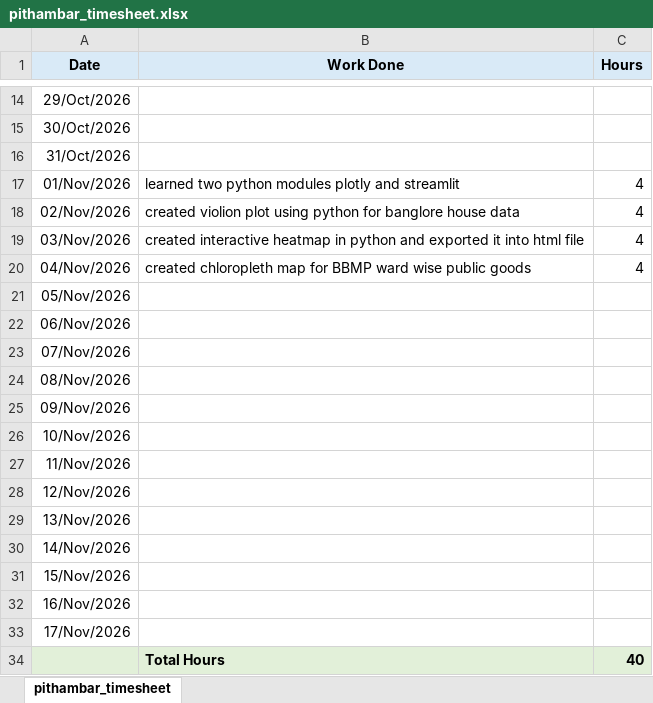
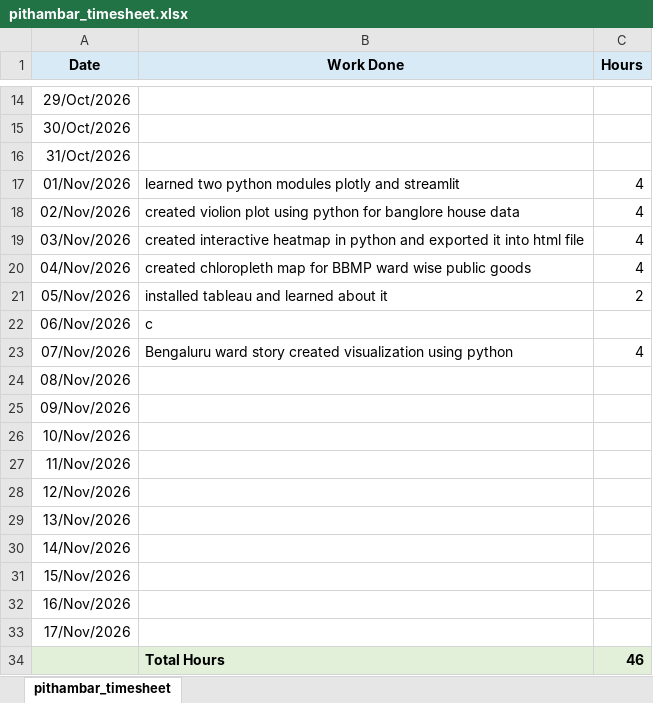
Before and after one commit to pithambar20/mvj-internship-dataviz-team1, an Excel workbook: timesheet/pithambar_timesheet.xlsx, sheet pithambar_timesheet, drawn as a sheet; only a part is shown, gaps mark what is left out; values as stored, in another font and other column widths than the file's, no borders; the diff names each change by its address in the sheet, - before the commit and + after, or states it on an @@ line.

Commit message:
timesheet

```diff
--- a/timesheet/pithambar_timesheet.xlsx (sheet pithambar_timesheet)
+++ b/timesheet/pithambar_timesheet.xlsx (sheet pithambar_timesheet)
-B21 (Work Done): (empty)
+B21 (Work Done): installed tableau and learned about it
-C21 (Hours): (empty)
+C21 (Hours): 2
-B22 (Work Done): (empty)
+B22 (Work Done): c
-B23 (Work Done): (empty)
+B23 (Work Done): Bengaluru ward story created visualization using python
-C23 (Hours): (empty)
+C23 (Hours): 4
-C34 (Hours): 40
+C34 (Hours): 46
```
